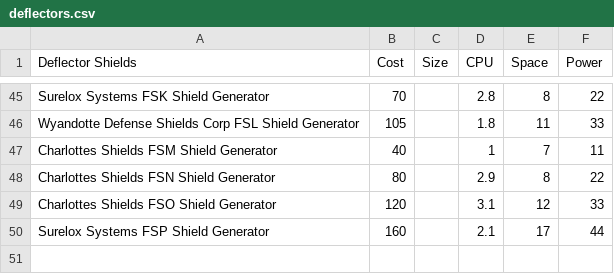
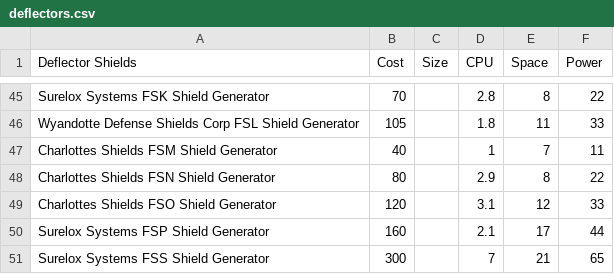
Before and after one commit to herosheets/woin-starships, a CSV file: starship_data/deflectors.csv, drawn as a sheet; only a part is shown, gaps mark what is left out; the diff names each change by its address in the sheet, - before the commit and + after, or states it on an @@ line.

Commit message:
Update deflectors.csv

```diff
--- a/starship_data/deflectors.csv
+++ b/starship_data/deflectors.csv
+row 51: Surelox Systems FSS Shield Generator | 300 |  | 7 | 21 | 65
```
